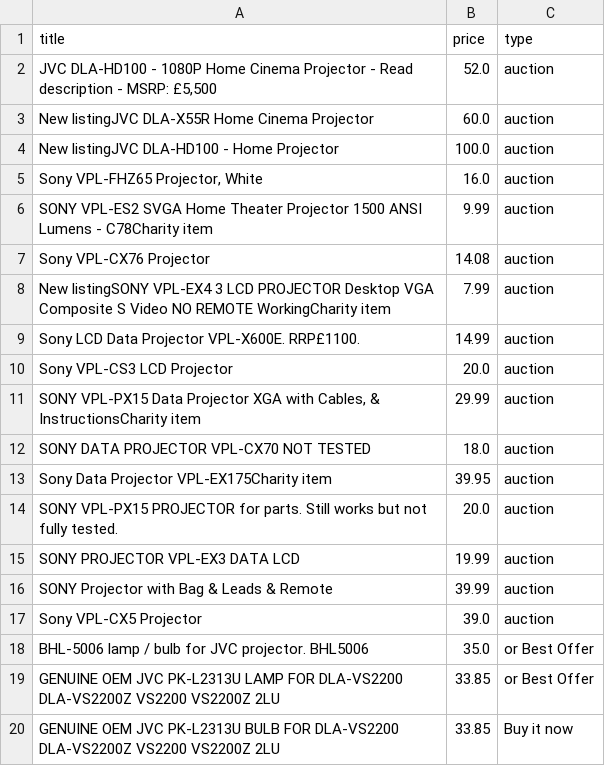
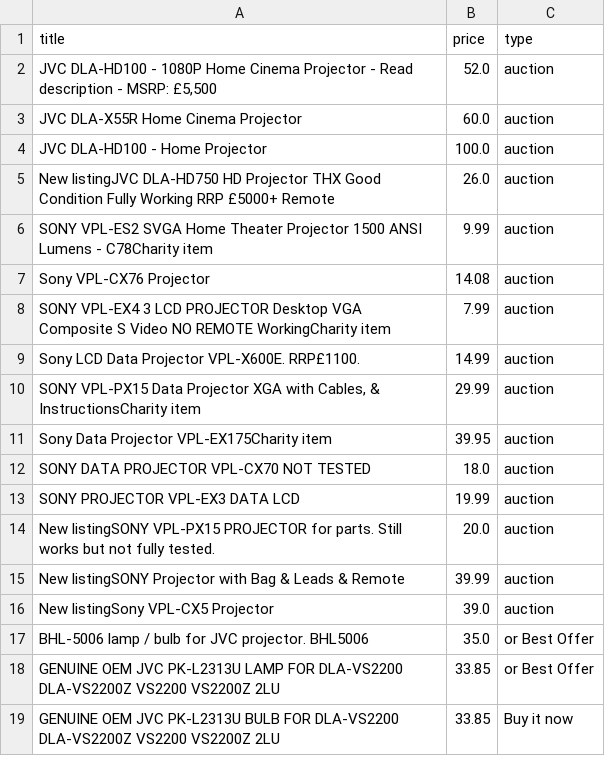
Before and after one commit to LFCottrell/Ebay_JVC, a CSV file: old_df.csv, drawn as a sheet; only a part is shown; the diff covers the shown part only.

```diff
--- a/old_df.csv
+++ b/old_df.csv
@@ -2,17 +2,16 @@ title,price,type
 "JVC DLA-HD100 - 1080P Home Cinema Projector - Read description - MSRP: £5,500",52.0,auction
-New listingJVC DLA-X55R Home Cinema Projector,60.0,auction
-New listingJVC DLA-HD100 - Home Projector,100.0,auction
-"Sony VPL-FHZ65 Projector, White",16.0,auction
+JVC DLA-X55R Home Cinema Projector,60.0,auction
+JVC DLA-HD100 - Home Projector,100.0,auction
+New listingJVC DLA-HD750 HD Projector THX Good Condition Fully Working RRP £5000+ Remote,26.0,auction
 SONY VPL-ES2 SVGA Home Theater Projector 1500 ANSI Lumens - C78Charity item,9.99,auction
 Sony VPL-CX76  Projector ,14.08,auction
-New listingSONY VPL-EX4 3 LCD PROJECTOR Desktop VGA Composite S Video NO REMOTE WorkingCharity item,7.99,auction
+SONY VPL-EX4 3 LCD PROJECTOR Desktop VGA Composite S Video NO REMOTE WorkingCharity item,7.99,auction
 Sony LCD Data Projector VPL-X600E. RRP£1100. ,14.99,auction
-Sony VPL-CS3 LCD Projector,20.0,auction
 "SONY VPL-PX15 Data Projector XGA with Cables, & InstructionsCharity item",29.99,auction
+Sony Data Projector VPL-EX175Charity item,39.95,auction
 SONY DATA PROJECTOR VPL-CX70 NOT TESTED,18.0,auction
-Sony Data Projector VPL-EX175Charity item,39.95,auction
-SONY VPL-PX15 PROJECTOR for parts. Still works but not fully tested.,20.0,auction
 SONY PROJECTOR VPL-EX3 DATA LCD,19.99,auction
-SONY Projector with Bag & Leads & Remote,39.99,auction
-Sony VPL-CX5 Projector,39.0,auction
+New listingSONY VPL-PX15 PROJECTOR for parts. Still works but not fully tested.,20.0,auction
+New listingSONY Projector with Bag & Leads & Remote,39.99,auction
+New listingSony VPL-CX5 Projector,39.0,auction
 BHL-5006 lamp / bulb for JVC projector. BHL5006,35.0,or Best Offer
```
Also changed, not shown: 1 added row, 1 removed row, 20 moved rows and 1 edited cell elsewhere in this file, new_df.csv, output_auction.csv, 1 other file.
